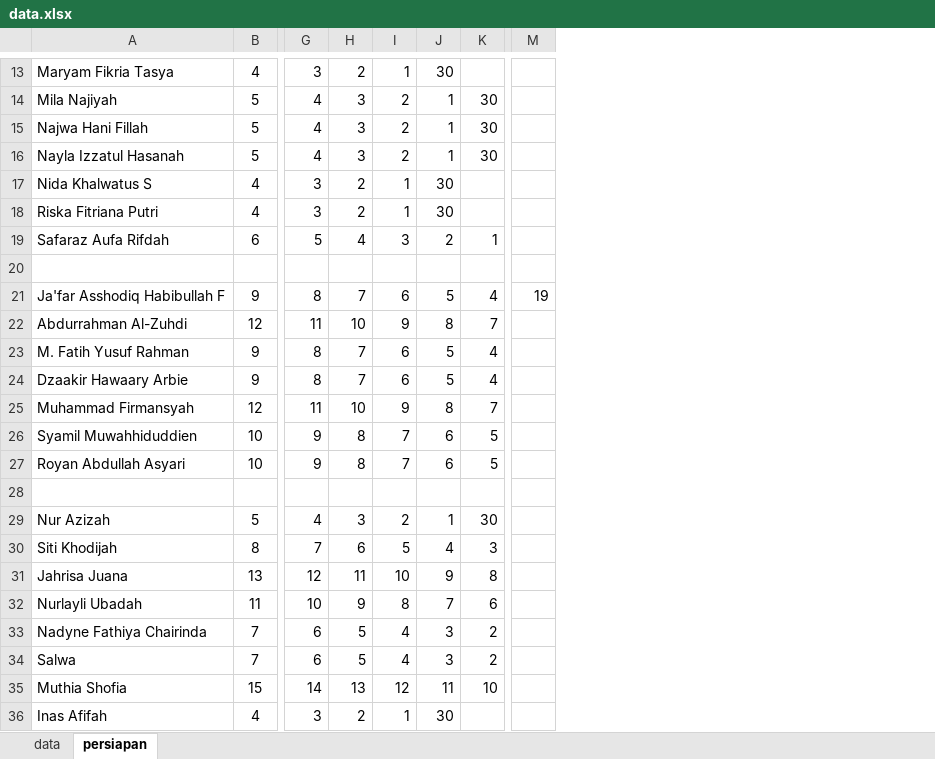
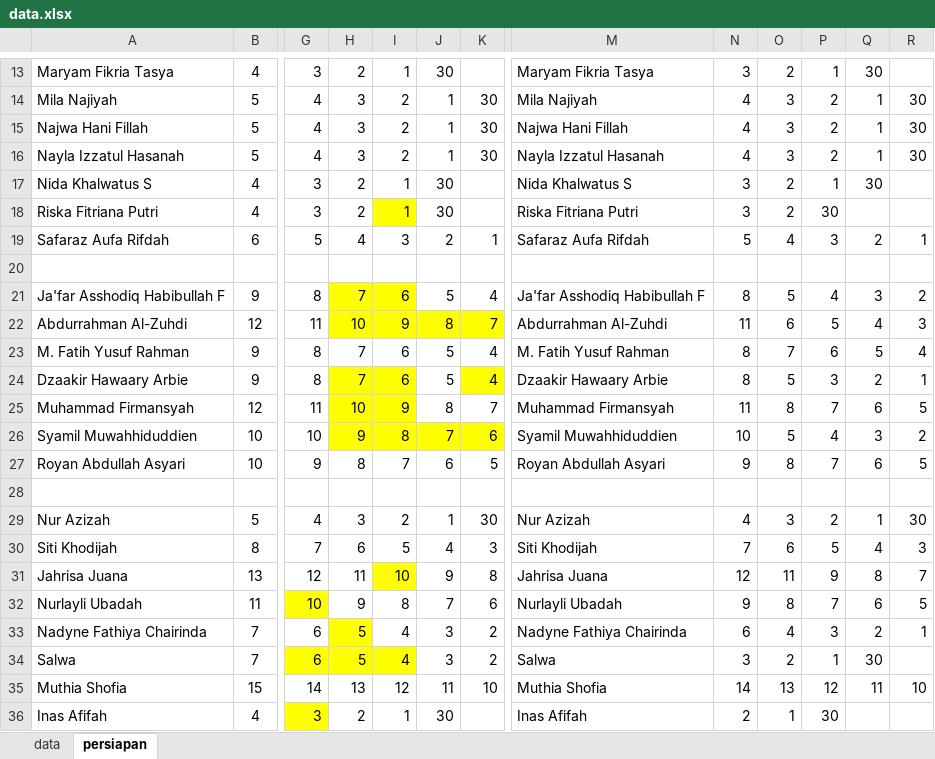
Before and after one commit to mzaini30/rekap-tahfidz, an Excel workbook: laporan/data.xlsx, sheet persiapan, drawn as a sheet; only a part is shown, gaps mark what is left out; values as stored, in another font and other column widths than the file's, no borders; removed rows and columns are numbered as before the commit, all else as after; the diff covers the shown part only; the diff names each change by its address in the sheet, - before the commit and + after, or states it on an @@ line.

```diff
--- a/laporan/data.xlsx (sheet persiapan)
+++ b/laporan/data.xlsx (sheet persiapan)
-column M, row 21: 19
+column M, rows 13-36: Maryam Fikria Tasya | Mila Najiyah | Najwa Hani Fillah | Nayla Izzatul Hasanah | Nida Khalwatus S | Riska Fitriana Putri | Safaraz Aufa Rifdah |  | Ja'far Asshodiq Habibullah F | Abdurrahman Al-Zuhdi | M. Fatih Yusuf Rahman | Dzaakir Hawaary Arbie | Muhammad Firmansyah | Syamil Muwahhiduddien | Royan Abdullah Asyari |  | Nur Azizah | Siti Khodijah | Jahrisa Juana | Nurlayli Ubadah | Nadyne Fathiya Chairinda | Salwa | Muthia Shofia | Inas Afifah
+column N, rows 13-36: 3 | 4 | 4 | 4 | 3 | 3 | 5 |  | 8 | 11 | 8 | 8 | 11 | 10 | 9 |  | 4 | 7 | 12 | 9 | 6 | 3 | 14 | 2
+column O, rows 13-36: 2 | 3 | 3 | 3 | 2 | 2 | 4 |  | 5 | 6 | 7 | 5 | 8 | 5 | 8 |  | 3 | 6 | 11 | 8 | 4 | 2 | 13 | 1
+column P, rows 13-36: 1 | 2 | 2 | 2 | 1 | 30 | 3 |  | 4 | 5 | 6 | 3 | 7 | 4 | 7 |  | 2 | 5 | 9 | 7 | 3 | 1 | 12 | 30
+column Q, rows 13-35: 30 | 1 | 1 | 1 | 30 |  | 2 |  | 3 | 4 | 5 | 2 | 6 | 3 | 6 |  | 1 | 4 | 8 | 6 | 2 | 30 | 11
+column R, rows 14-35: 30 | 30 | 30 |  |  | 1 |  | 2 | 3 | 4 | 1 | 5 | 2 | 5 |  | 30 | 3 | 7 | 5 | 1 |  | 10
-I18 fill: none
+I18 fill: #FFFF00
-H21:I21 fill: none
+H21:I21 fill: #FFFF00
-H22:K22 fill: none
+H22:K22 fill: #FFFF00
-H24:I25 fill: none
+H24:I25 fill: #FFFF00
-K24 fill: none
+K24 fill: #FFFF00
-G26: 9
+G26: 10
-H26: 8
+H26: 9
-H26:K26 fill: none
+H26:K26 fill: #FFFF00
-I26: 7
+I26: 8
-J26: 6
+J26: 7
-K26: 5
+K26: 6
-I31 fill: none
+I31 fill: #FFFF00
-G32 fill: none
+G32 fill: #FFFF00
-H33 fill: none
+H33 fill: #FFFF00
-G34:I34 fill: none
+G34:I34 fill: #FFFF00
-G36 fill: none
+G36 fill: #FFFF00
```
Also changed, not shown: 6 edited cells and cell formats elsewhere in this sheet, rapat.xlsx.
